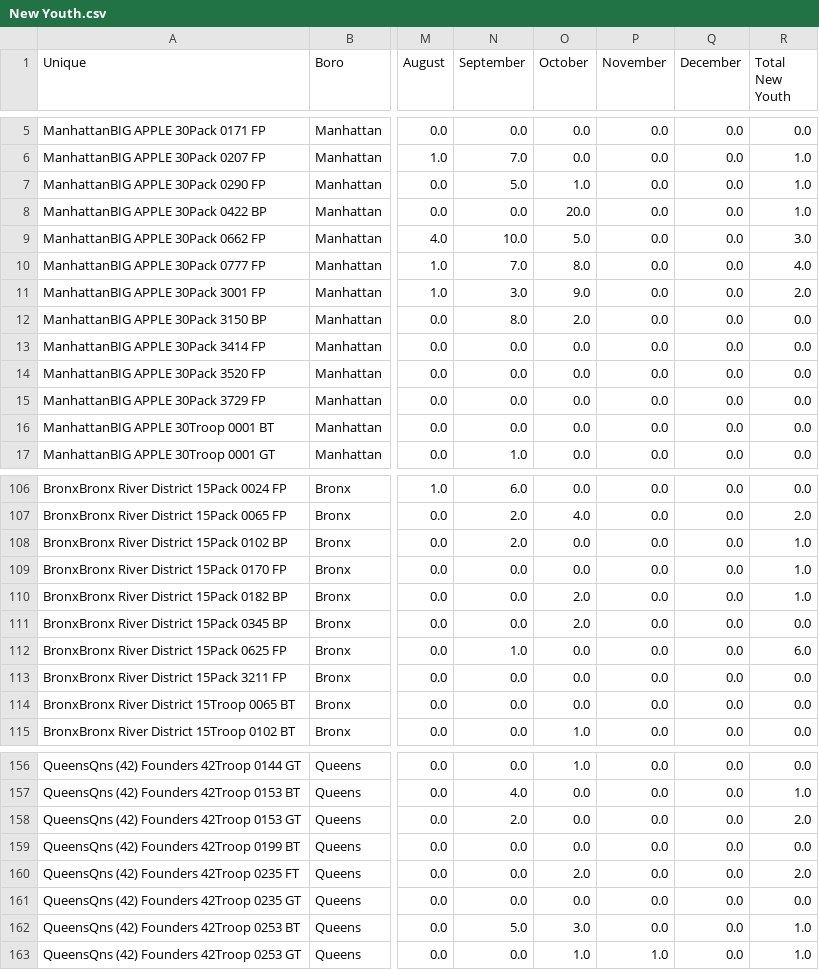
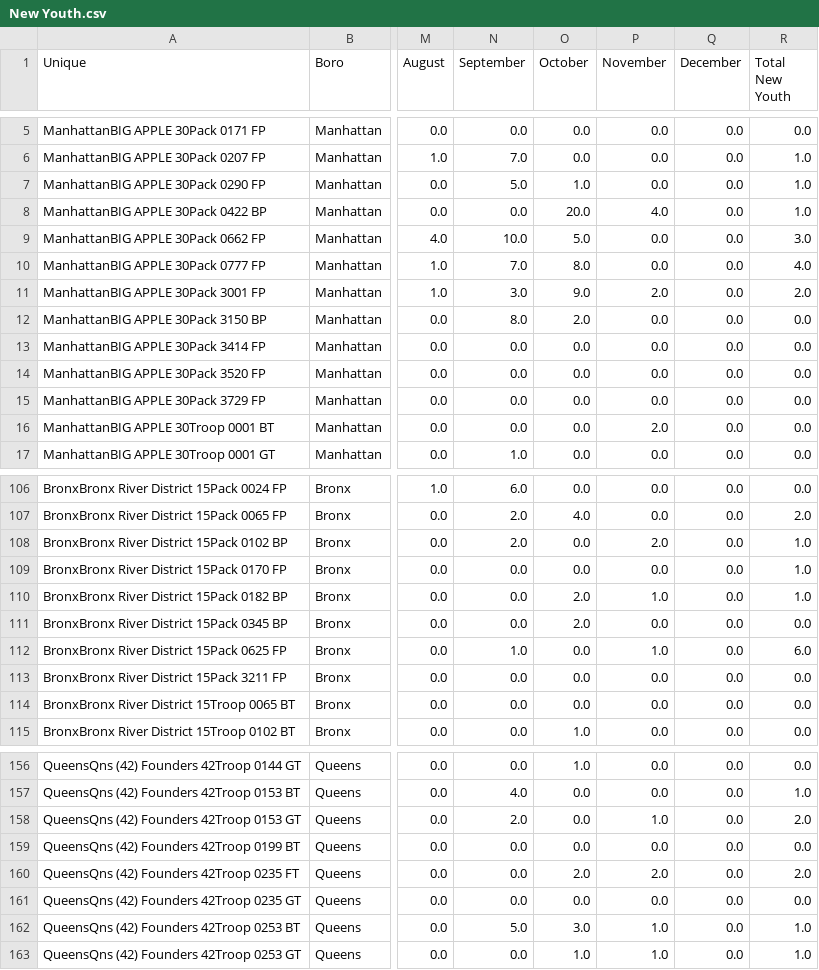
Before and after one commit to itskleb/leaderboard, a CSV file: New Youth.csv, drawn as a sheet; only a part is shown, gaps mark what is left out; the diff covers the shown part only; the diff names each change by its address in the sheet, - before the commit and + after, or states it on an @@ line.

```diff
--- a/New Youth.csv
+++ b/New Youth.csv
-P8 (November): 0.0
+P8 (November): 4.0
-P11 (November): 0.0
+P11 (November): 2.0
-P16 (November): 0.0
+P16 (November): 2.0
-P108 (November): 0.0
+P108 (November): 2.0
-P110 (November): 0.0
+P110 (November): 1.0
-P112 (November): 0.0
+P112 (November): 1.0
-P158 (November): 0.0
+P158 (November): 1.0
-P160 (November): 0.0
+P160 (November): 2.0
-P162 (November): 0.0
+P162 (November): 1.0
```
Also changed, not shown: 24 edited cells elsewhere in this file.
